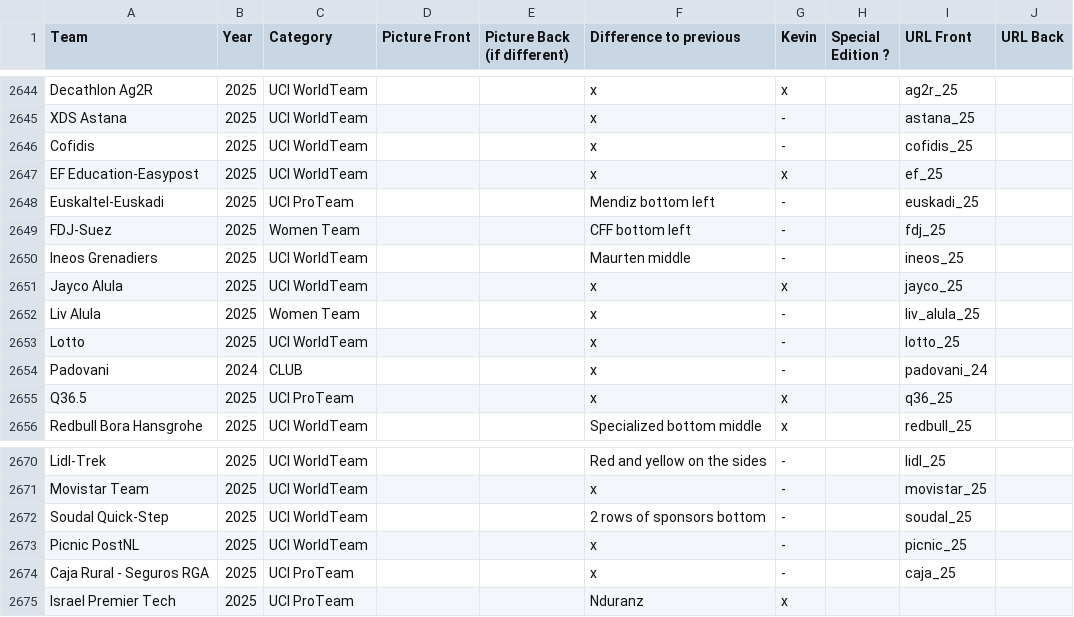
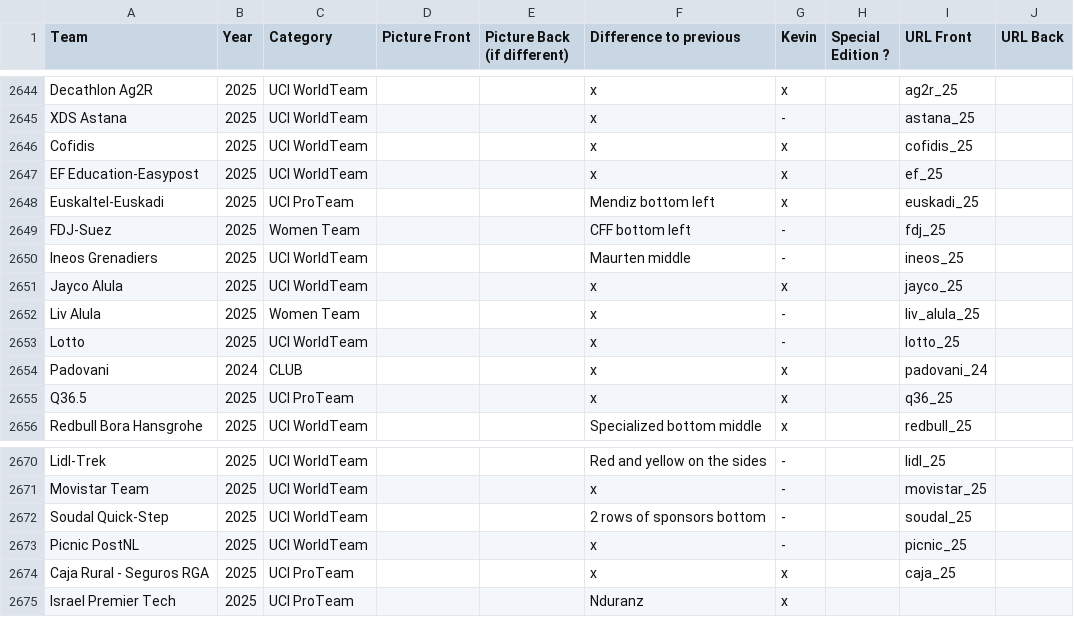
Before and after one commit to HKev68/musettes_inventory, a CSV file: inventory_new.csv, drawn as a sheet; only a part is shown, gaps mark what is left out.

```diff
--- a/inventory_new.csv
+++ b/inventory_new.csv
@@ -2645,5 +2645,5 @@ Decathlon Ag2R;2025;UCI WorldTeam;;;x;x;;ag2r_25;
 XDS Astana;2025;UCI WorldTeam;;;x;-;;astana_25;
-Cofidis;2025;UCI WorldTeam;;;x;-;;cofidis_25;
+Cofidis;2025;UCI WorldTeam;;;x;x;;cofidis_25;
 EF Education-Easypost;2025;UCI WorldTeam;;;x;x;;ef_25;
-Euskaltel-Euskadi;2025;UCI ProTeam;;;Mendiz bottom left;-;;euskadi_25;
+Euskaltel-Euskadi;2025;UCI ProTeam;;;Mendiz bottom left;x;;euskadi_25;
 FDJ-Suez;2025;Women Team;;;CFF bottom left;-;;fdj_25;
@@ -2653,3 +2653,3 @@ Liv Alula;2025;Women Team;;;x;-;;liv_alula_25;
 Lotto;2025;UCI WorldTeam;;;x;-;;lotto_25;
-Padovani;2024;CLUB;;;x;-;;padovani_24;
+Padovani;2024;CLUB;;;x;x;;padovani_24;
 Q36.5;2025;UCI ProTeam;;;x;x;;q36_25;
@@ -2673,3 +2673,3 @@ Soudal Quick-Step;2025;UCI WorldTeam;;;2 rows of sponsors bottom;-;;soudal_25;
 Picnic PostNL;2025;UCI WorldTeam;;;x;-;;picnic_25;
-Caja Rural - Seguros RGA;2025;UCI ProTeam;;;x;-;;caja_25;
+Caja Rural - Seguros RGA;2025;UCI ProTeam;;;x;x;;caja_25;
 Israel Premier Tech;2025;UCI ProTeam;;;Nduranz;x;;;
```
Also changed, not shown: 1 other file.
